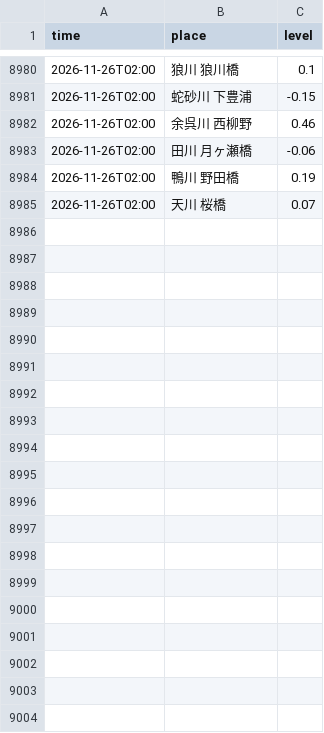
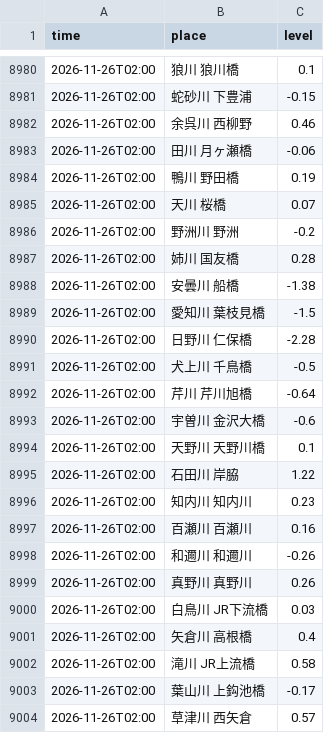
Before and after one commit to suzuhaya5666-lgtm/Biwakodate, a CSV file: data/rivers.csv, drawn as a sheet; only a part is shown, gaps mark what is left out; the diff covers the shown part only; the diff names each change by its address in the sheet, - before the commit and + after, or states it on an @@ line.

```diff
--- a/data/rivers.csv
+++ b/data/rivers.csv
+row 8986: 2026-11-26T02:00 | 野洲川 野洲 | -0.2
+row 8987: 2026-11-26T02:00 | 姉川 国友橋 | 0.28
+row 8988: 2026-11-26T02:00 | 安曇川 船橋 | -1.38
+row 8989: 2026-11-26T02:00 | 愛知川 葉枝見橋 | -1.5
+row 8990: 2026-11-26T02:00 | 日野川 仁保橋 | -2.28
+row 8991: 2026-11-26T02:00 | 犬上川 千鳥橋 | -0.5
+row 8992: 2026-11-26T02:00 | 芹川 芹川旭橋 | -0.64
+row 8993: 2026-11-26T02:00 | 宇曽川 金沢大橋 | -0.6
+row 8994: 2026-11-26T02:00 | 天野川 天野川橋 | 0.1
+row 8995: 2026-11-26T02:00 | 石田川 岸脇 | 1.22
+row 8996: 2026-11-26T02:00 | 知内川 知内川 | 0.23
+row 8997: 2026-11-26T02:00 | 百瀬川 百瀬川 | 0.16
+row 8998: 2026-11-26T02:00 | 和邇川 和邇川 | -0.26
+row 8999: 2026-11-26T02:00 | 真野川 真野川 | 0.26
+row 9000: 2026-11-26T02:00 | 白鳥川 JR下流橋 | 0.03
+row 9001: 2026-11-26T02:00 | 矢倉川 高根橋 | 0.4
+row 9002: 2026-11-26T02:00 | 滝川 JR上流橋 | 0.58
+row 9003: 2026-11-26T02:00 | 葉山川 上鈎池橋 | -0.17
+row 9004: 2026-11-26T02:00 | 草津川 西矢倉 | 0.57
```
Also changed, not shown: 9 added rows elsewhere in this file, data/observations.csv, 2 other files.
